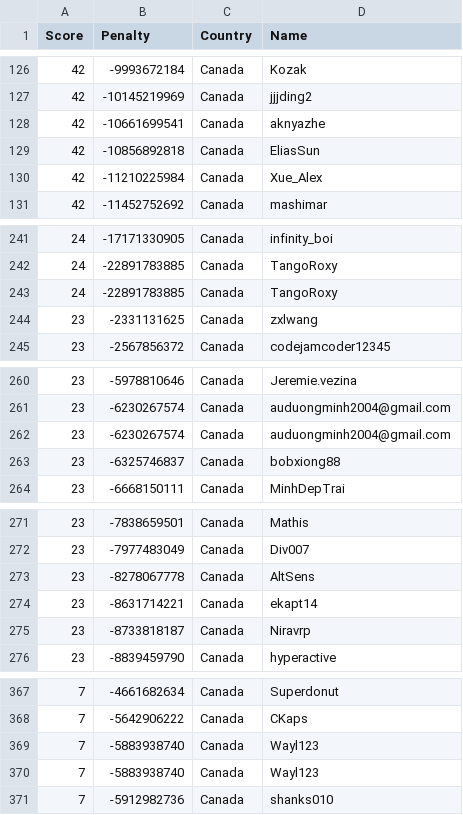
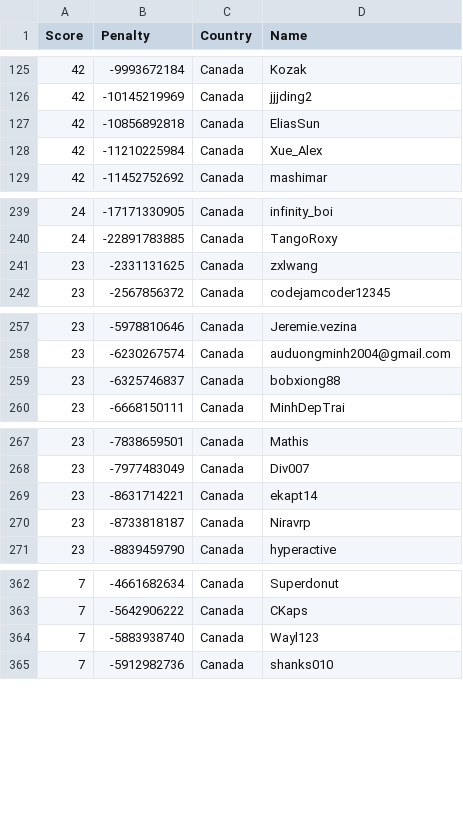
Before and after one commit to Sea-n/GCJ-score, a TSV file: Canada.tsv, drawn as a sheet; only a part is shown, gaps mark what is left out; removed rows and columns are numbered as before the commit, all else as after; the diff covers the shown part only; the diff names each change by its address in the sheet, - before the commit and + after, or states it on an @@ line.

```diff
--- a/Canada.tsv
+++ b/Canada.tsv
-row 128: 42 | -10661699541 | Canada | aknyazhe
-row 243: 24 | -22891783885 | Canada | TangoRoxy
-row 262: 23 | -6230267574 | Canada | auduongminh2004@gmail.com
-row 273: 23 | -8278067778 | Canada | AltSens
-row 369: 7 | -5883938740 | Canada | Wayl123
```
Also changed, not shown: 2 added rows, 2 removed rows, 10 moved rows and 2 edited cells elsewhere in this file, ALL.tsv, France.tsv, 18 other files.
